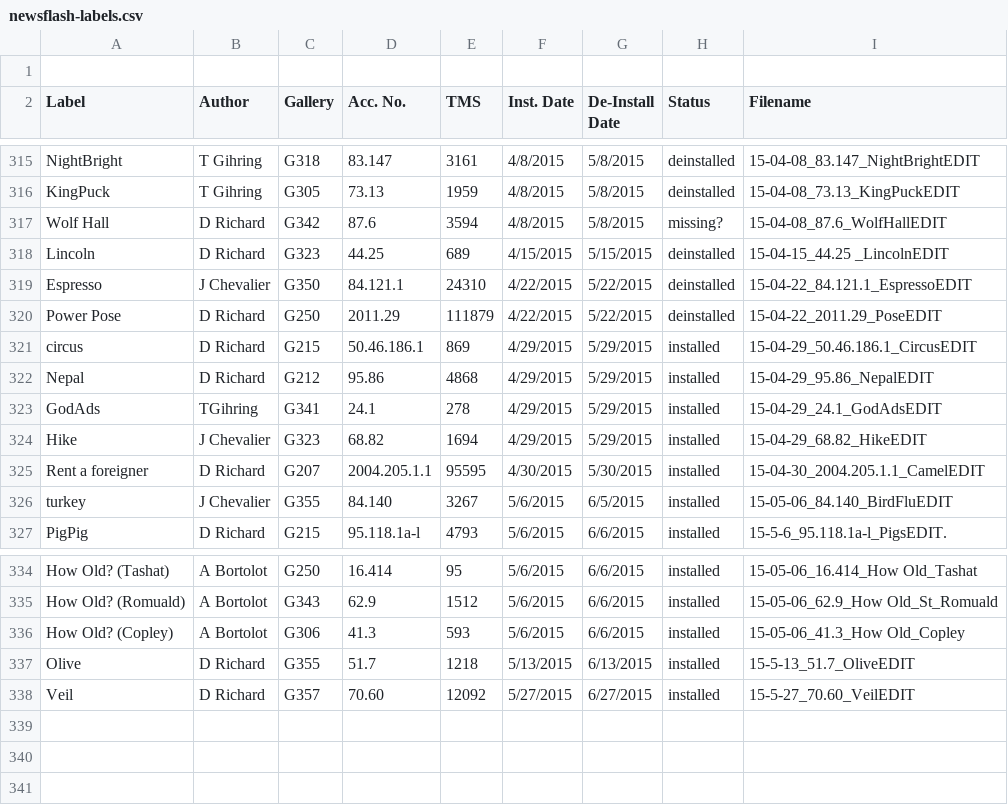
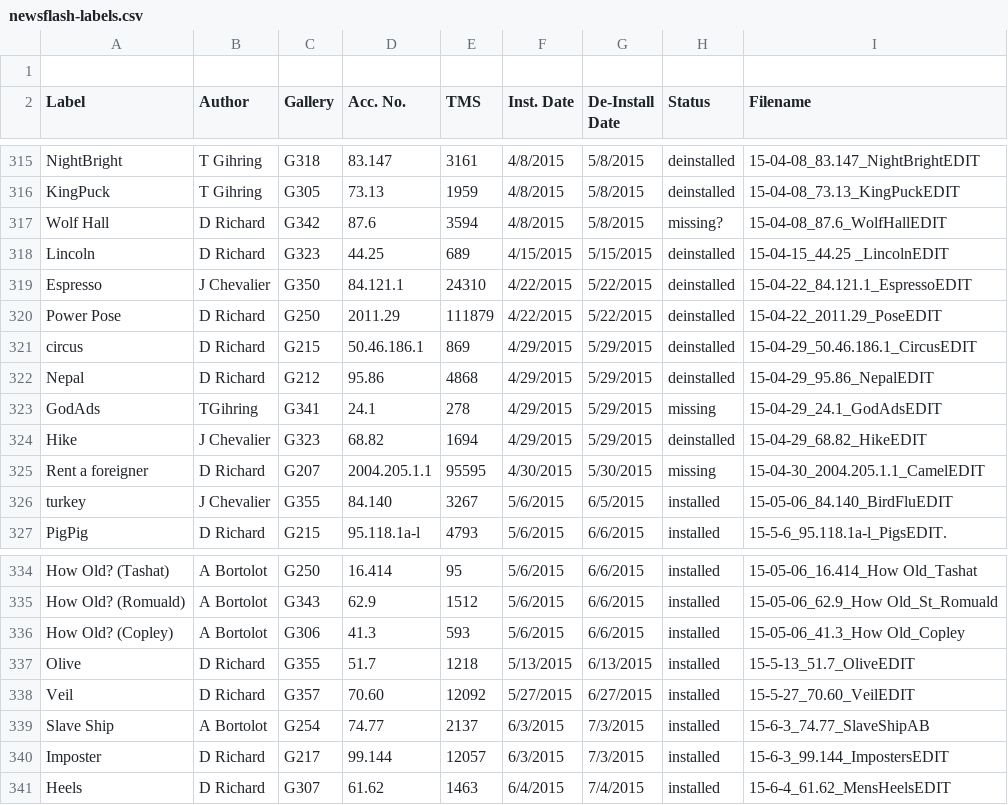
Before and after one commit to artsmia/newsflash, a CSV file: newsflash-labels.csv, drawn as a sheet; only a part is shown, gaps mark what is left out.

```diff
--- a/newsflash-labels.csv
+++ b/newsflash-labels.csv
@@ -320,7 +320,7 @@ Espresso,J Chevalier,G350,84.121.1,24310,4/22/2015,5/22/2015,deinstalled,15-04-2
 Power Pose,D Richard,G250,2011.29,111879,4/22/2015,5/22/2015,deinstalled,15-04-22_2011.29_PoseEDIT
-circus,D Richard,G215,50.46.186.1,869,4/29/2015,5/29/2015,installed,15-04-29_50.46.186.1_CircusEDIT
-Nepal,D Richard,G212,95.86,4868,4/29/2015,5/29/2015,installed,15-04-29_95.86_NepalEDIT
-GodAds,TGihring,G341,24.1,278,4/29/2015,5/29/2015,installed,15-04-29_24.1_GodAdsEDIT
-Hike,J Chevalier,G323,68.82,1694,4/29/2015,5/29/2015,installed,15-04-29_68.82_HikeEDIT
-Rent a foreigner,D Richard,G207,2004.205.1.1,95595,4/30/2015,5/30/2015,installed,15-04-30_2004.205.1.1_CamelEDIT
+circus,D Richard,G215,50.46.186.1,869,4/29/2015,5/29/2015,deinstalled,15-04-29_50.46.186.1_CircusEDIT
+Nepal,D Richard,G212,95.86,4868,4/29/2015,5/29/2015,deinstalled,15-04-29_95.86_NepalEDIT
+GodAds,TGihring,G341,24.1,278,4/29/2015,5/29/2015,missing,15-04-29_24.1_GodAdsEDIT
+Hike,J Chevalier,G323,68.82,1694,4/29/2015,5/29/2015,deinstalled,15-04-29_68.82_HikeEDIT
+Rent a foreigner,D Richard,G207,2004.205.1.1,95595,4/30/2015,5/30/2015,missing,15-04-30_2004.205.1.1_CamelEDIT
 turkey,J Chevalier,G355,84.140,3267,5/6/2015,6/5/2015,installed,15-05-06_84.140_BirdFluEDIT
@@ -338 +338,4 @@ Olive,D Richard,G355,51.7,1218,5/13/2015,6/13/2015,installed,15-5-13_51.7_OliveE
 Veil,D Richard,G357,70.60,12092,5/27/2015,6/27/2015,installed,15-5-27_70.60_VeilEDIT
+Slave Ship,A Bortolot,G254,74.77,2137,6/3/2015,7/3/2015,installed,15-6-3_74.77_SlaveShipAB
+Imposter,D Richard,G217,99.144,12057,6/3/2015,7/3/2015,installed,15-6-3_99.144_ImpostersEDIT
+Heels,D Richard,G307,61.62,1463,6/4/2015,7/4/2015,installed,15-6-4_61.62_MensHeelsEDIT
```
Also changed, not shown: 6 other files.
